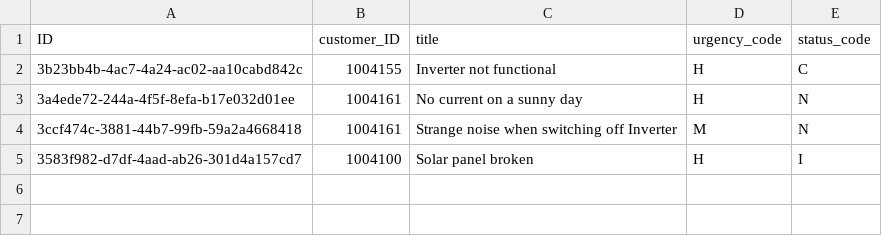
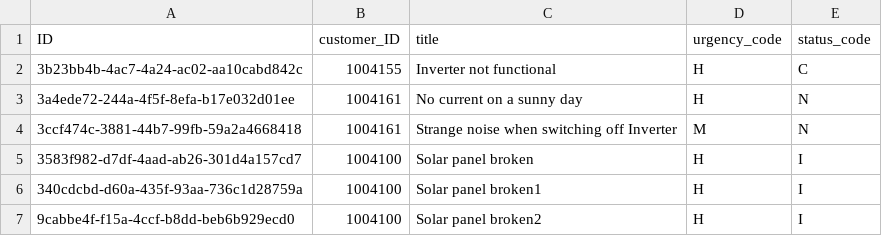
Before and after one commit to cap-js/incidents-app, a CSV file: db/data/sap.capire.incidents-Incidents.csv, drawn as a sheet.

```diff
--- a/db/data/sap.capire.incidents-Incidents.csv
+++ b/db/data/sap.capire.incidents-Incidents.csv
@@ -5 +5,3 @@ ID,customer_ID,title,urgency_code,status_code
 3583f982-d7df-4aad-ab26-301d4a157cd7,1004100,Solar panel broken,H,I
+340cdcbd-d60a-435f-93aa-736c1d28759a,1004100,Solar panel broken1,H,I
+9cabbe4f-f15a-4ccf-b8dd-beb6b929ecd0,1004100,Solar panel broken2,H,I
```
Also changed, not shown: db/data/sap.capire.incidents-Incidents.conversation.csv, 57 other files.
